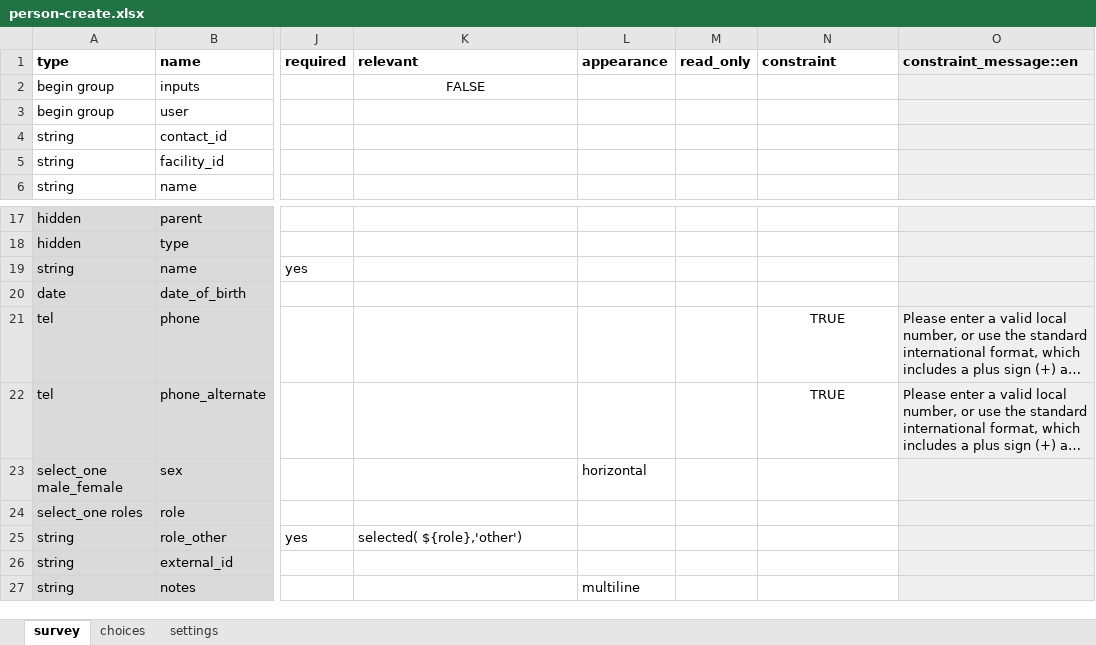
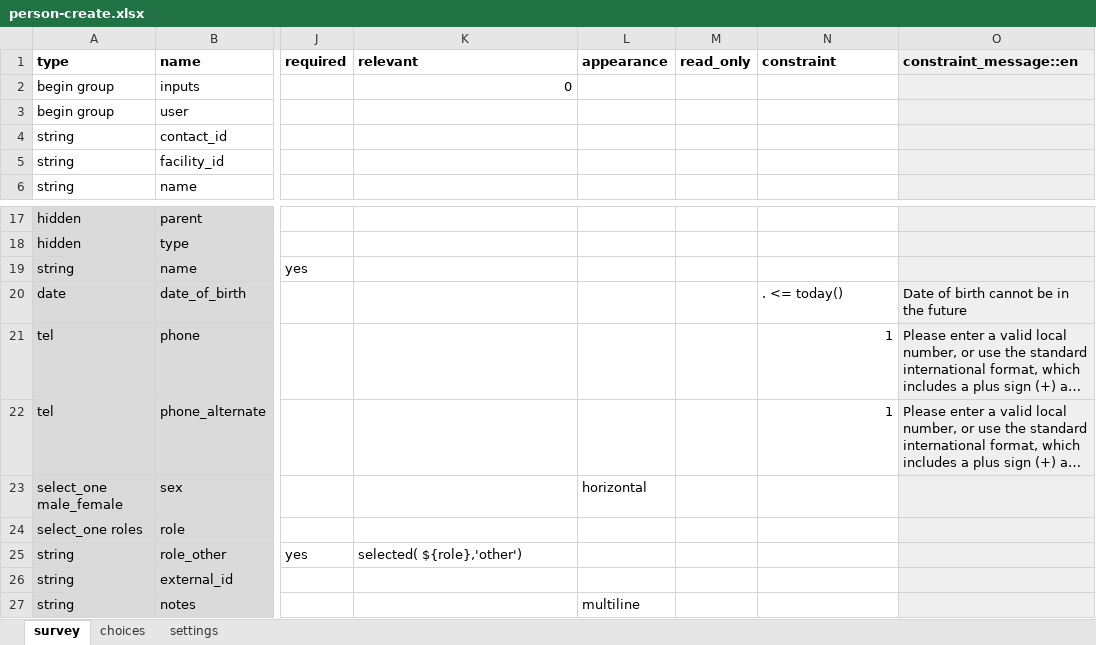
Before and after one commit to medic/cht-core, an Excel workbook: config/standard/forms/contact/person-create.xlsx, sheet survey, drawn as a sheet; only a part is shown, gaps mark what is left out; long unchanged cells end in …; values as stored, in another font and other column widths than the file's, no borders; charts and pictures and conditional formats not drawn; the diff names each change by its address in the sheet, - before the commit and + after, or states it on an @@ line.

Commit message:
Restrict dob to today or before

```diff
--- a/config/standard/forms/contact/person-create.xlsx (sheet survey)
+++ b/config/standard/forms/contact/person-create.xlsx (sheet survey)
-K2 (relevant): FALSE
+K2 (relevant): 0
-K2 alignment: center
+K2 alignment: right
-N20 (constraint): (empty)
+N20 (constraint): . <= today()
-O20 (constraint_message::en): (empty)
+O20 (constraint_message::en): Date of birth cannot be in the future
-N21:N22 (constraint): TRUE
+N21:N22 (constraint): 1
-N21:N22 alignment: center
+N21:N22 alignment: right
```
Also changed, not shown: sheet settings, charts or pictures, config/standard/forms/contact/person-edit.xlsx, 2 other files.
